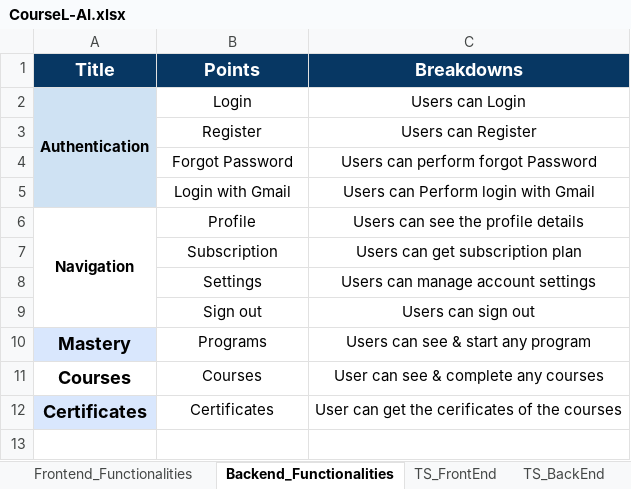
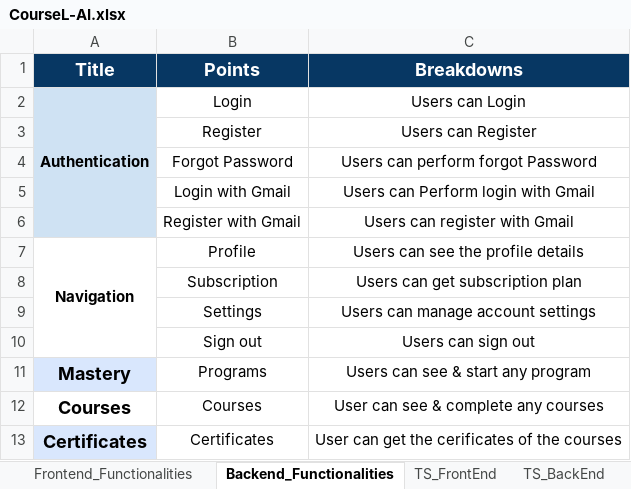
Before and after one commit to tariqul-islam1999/CourseL-AI, an Excel workbook: Test_Cases_&_Scenarios/CourseL-AI.xlsx, sheet Backend_Functionalities, drawn as a sheet; values as stored, in another font and other column widths than the file's, no borders; the diff names each change by its address in the sheet, - before the commit and + after, or states it on an @@ line.

```diff
--- a/Test_Cases_&_Scenarios/CourseL-AI.xlsx (sheet Backend_Functionalities)
+++ b/Test_Cases_&_Scenarios/CourseL-AI.xlsx (sheet Backend_Functionalities)
-A3:A5 fill: none
+A3:A5 fill: #CFE2F3
+row 6:  | Register with Gmail | Users can register with Gmail
```
Also changed, not shown: sheet TS_BackEnd.
